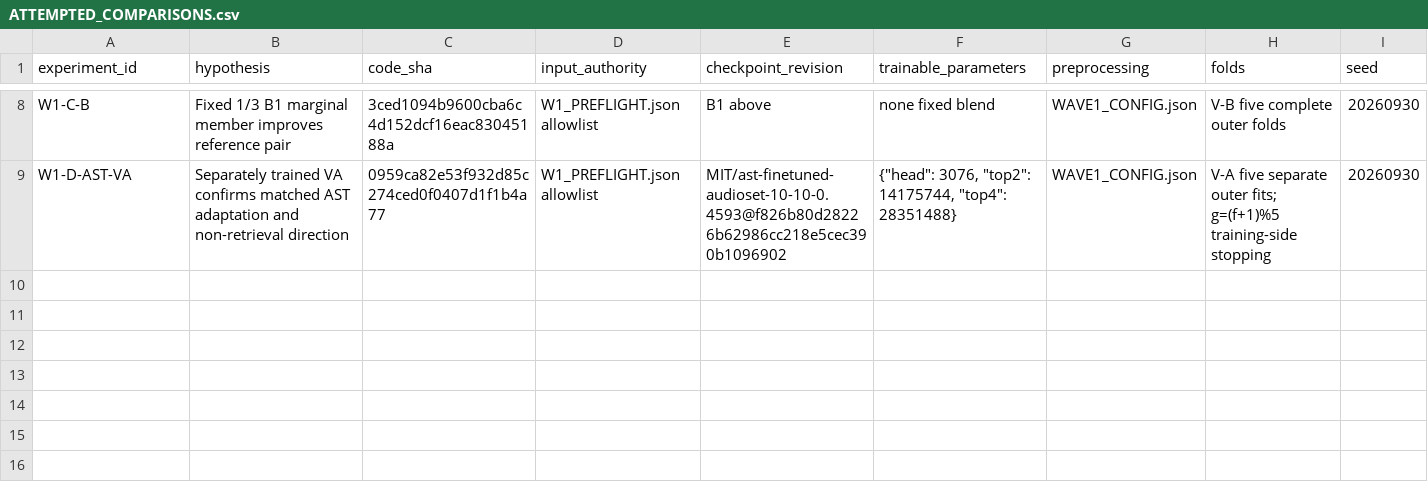
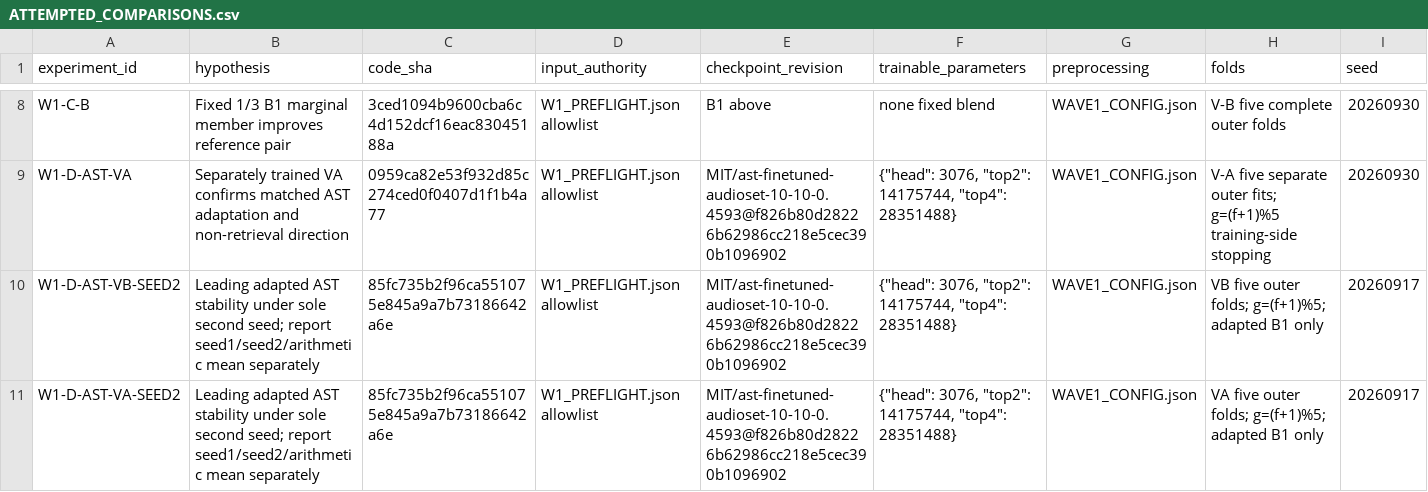
Before and after one commit to khalwaniev/defhs, a CSV file: runs/RS-DEFHS-SYSTEM3-WAVE1-001/ATTEMPTED_COMPARISONS.csv, drawn as a sheet; only a part is shown, gaps mark what is left out; rows hold the shown columns only; the diff names each change by its address in the sheet, - before the commit and + after, or states it on an @@ line.

Commit message:
Record launched AST-only second-seed stability jobs

```diff
--- a/runs/RS-DEFHS-SYSTEM3-WAVE1-001/ATTEMPTED_COMPARISONS.csv
+++ b/runs/RS-DEFHS-SYSTEM3-WAVE1-001/ATTEMPTED_COMPARISONS.csv
+row 10: W1-D-AST-VB-SEED2 | Leading adapted AST stability under sole second seed; report seed1/seed2/arithmetic mean separately | 85fc735b2f96ca551075e845a9a7b73186642a6e | W1_PREFLIGHT.json allowlist | MIT/ast-finetuned-audioset-10-10-0.4593@f826b80d28226b62986cc218e5cec390b1096902 | {"head": 3076, "top2": 14175744, "top4": 28351488} | WAVE1_CONFIG.json | VB five outer folds; g=(f+1)%5; adapted B1 only | 20260917
+row 11: W1-D-AST-VA-SEED2 | Leading adapted AST stability under sole second seed; report seed1/seed2/arithmetic mean separately | 85fc735b2f96ca551075e845a9a7b73186642a6e | W1_PREFLIGHT.json allowlist | MIT/ast-finetuned-audioset-10-10-0.4593@f826b80d28226b62986cc218e5cec390b1096902 | {"head": 3076, "top2": 14175744, "top4": 28351488} | WAVE1_CONFIG.json | VA five outer folds; g=(f+1)%5; adapted B1 only | 20260917
```
Also changed, not shown: 3 other files.
